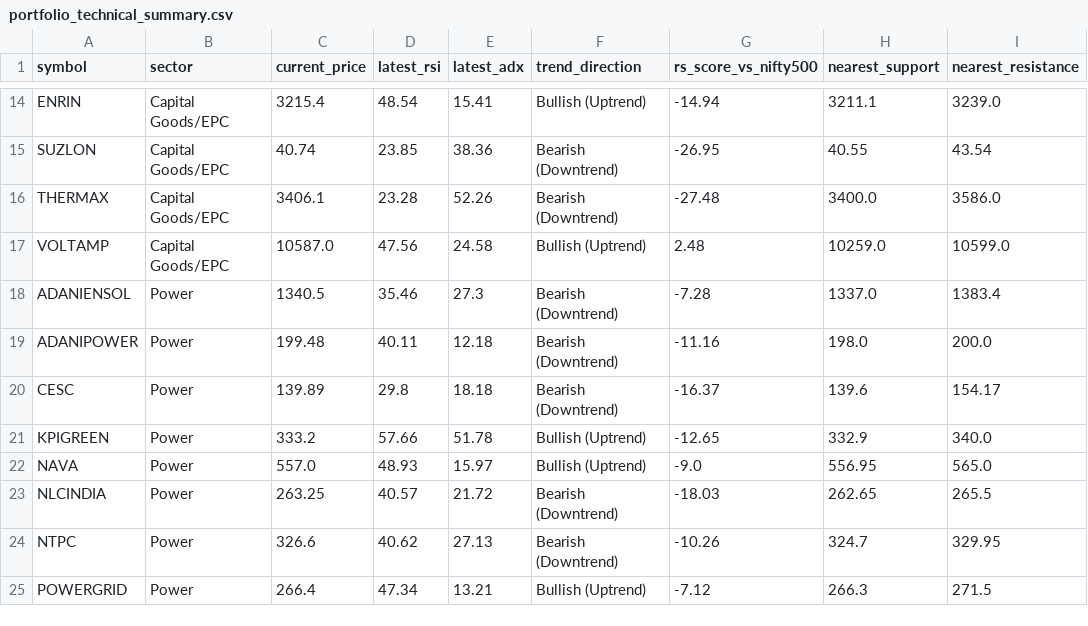
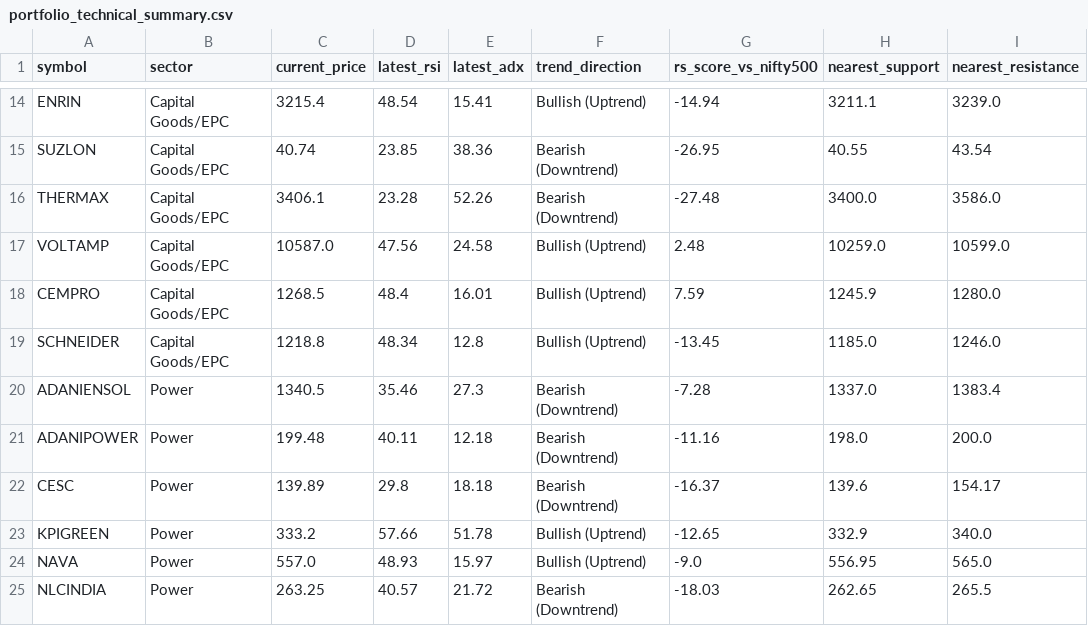
Before and after one commit to shambo1597-afk/capex-infra-portfolio, a CSV file: output/portfolio_technical_summary.csv, drawn as a sheet; only a part is shown, gaps mark what is left out; the shorter side is filled out with more unchanged rows; the diff names each change by its address in the sheet, - before the commit and + after, or states it on an @@ line.

```diff
--- a/output/portfolio_technical_summary.csv
+++ b/output/portfolio_technical_summary.csv
+row 18: CEMPRO | Capital Goods/EPC | 1268.5 | 48.4 | 16.01 | Bullish (Uptrend) | 7.59 | 1245.9 | 1280.0
+row 19: SCHNEIDER | Capital Goods/EPC | 1218.8 | 48.34 | 12.8 | Bullish (Uptrend) | -13.45 | 1185.0 | 1246.0
```
Also changed, not shown: 2 other files.
